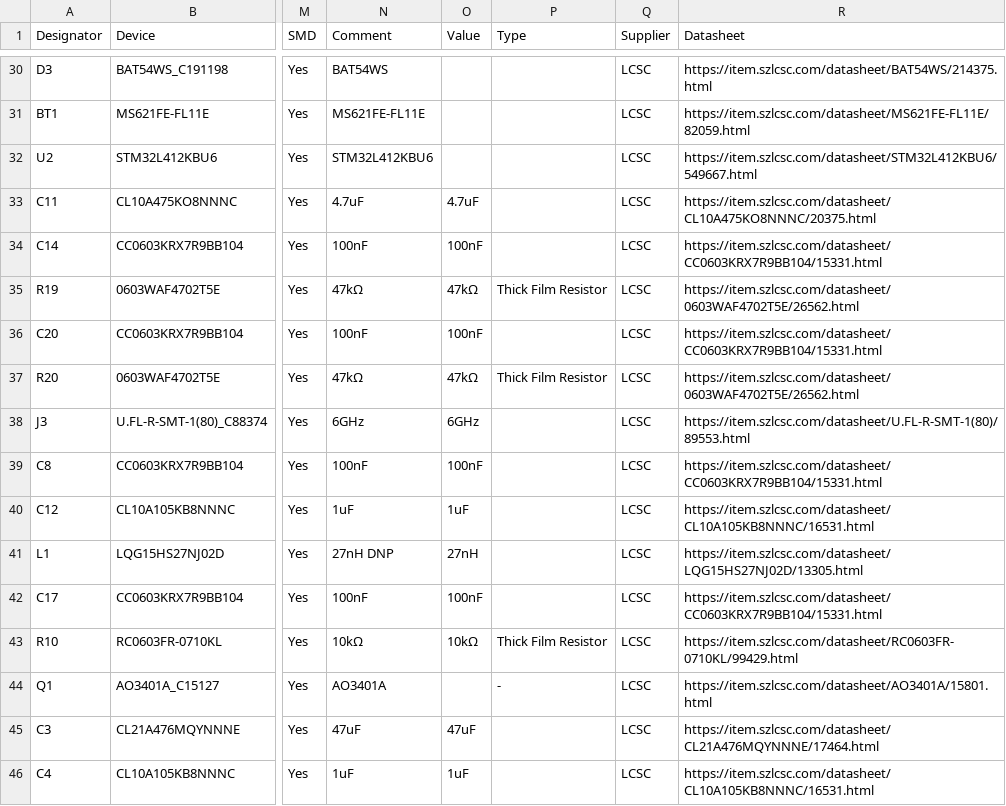
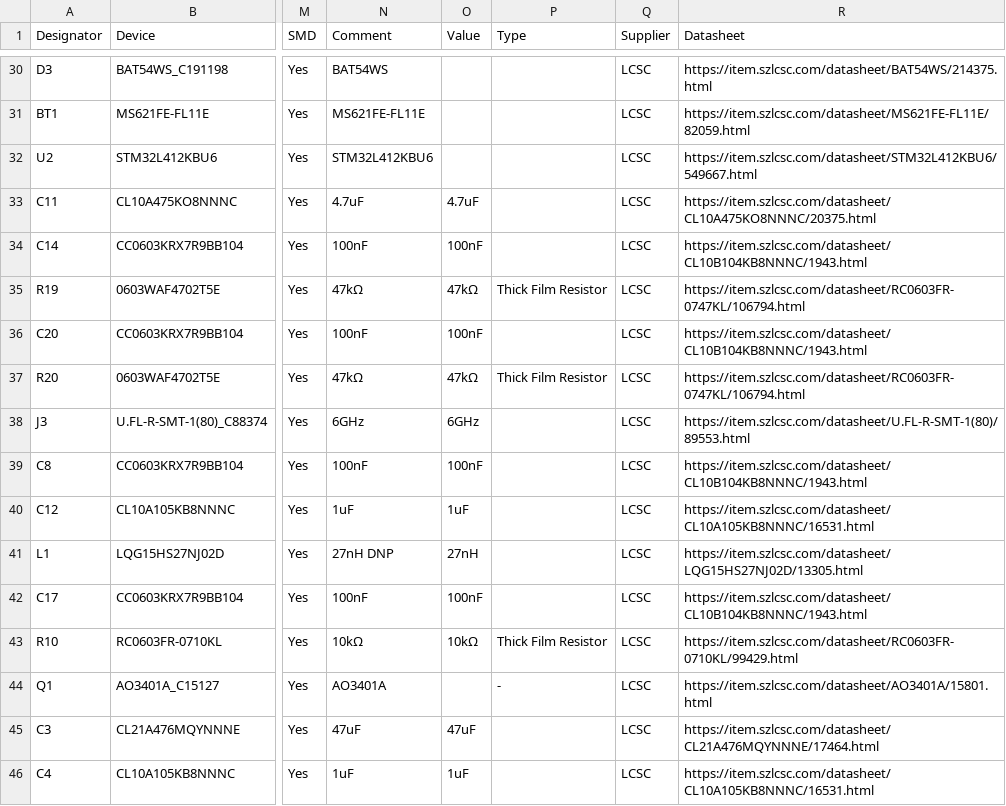
Before and after one commit to serber/tiny-gps-logger, a CSV file: release/rev1/placement-rev1.csv, drawn as a sheet; only a part is shown, gaps mark what is left out; the diff covers the shown part only; the diff names each change by its address in the sheet, - before the commit and + after, or states it on an @@ line.

```diff
--- a/release/rev1/placement-rev1.csv
+++ b/release/rev1/placement-rev1.csv
-R34 (Datasheet): https://item.szlcsc.com/datasheet/CC0603KRX7R9BB104/15331.html
+R34 (Datasheet): https://item.szlcsc.com/datasheet/CL10B104KB8NNNC/1943.html
-R35 (Datasheet): https://item.szlcsc.com/datasheet/0603WAF4702T5E/26562.html
+R35 (Datasheet): https://item.szlcsc.com/datasheet/RC0603FR-0747KL/106794.html
-R36 (Datasheet): https://item.szlcsc.com/datasheet/CC0603KRX7R9BB104/15331.html
+R36 (Datasheet): https://item.szlcsc.com/datasheet/CL10B104KB8NNNC/1943.html
-R37 (Datasheet): https://item.szlcsc.com/datasheet/0603WAF4702T5E/26562.html
+R37 (Datasheet): https://item.szlcsc.com/datasheet/RC0603FR-0747KL/106794.html
-R39 (Datasheet): https://item.szlcsc.com/datasheet/CC0603KRX7R9BB104/15331.html
+R39 (Datasheet): https://item.szlcsc.com/datasheet/CL10B104KB8NNNC/1943.html
-R42 (Datasheet): https://item.szlcsc.com/datasheet/CC0603KRX7R9BB104/15331.html
+R42 (Datasheet): https://item.szlcsc.com/datasheet/CL10B104KB8NNNC/1943.html
```
Also changed, not shown: 21 edited cells elsewhere in this file, release/rev1/bom-rev1.csv, 4 other files.
